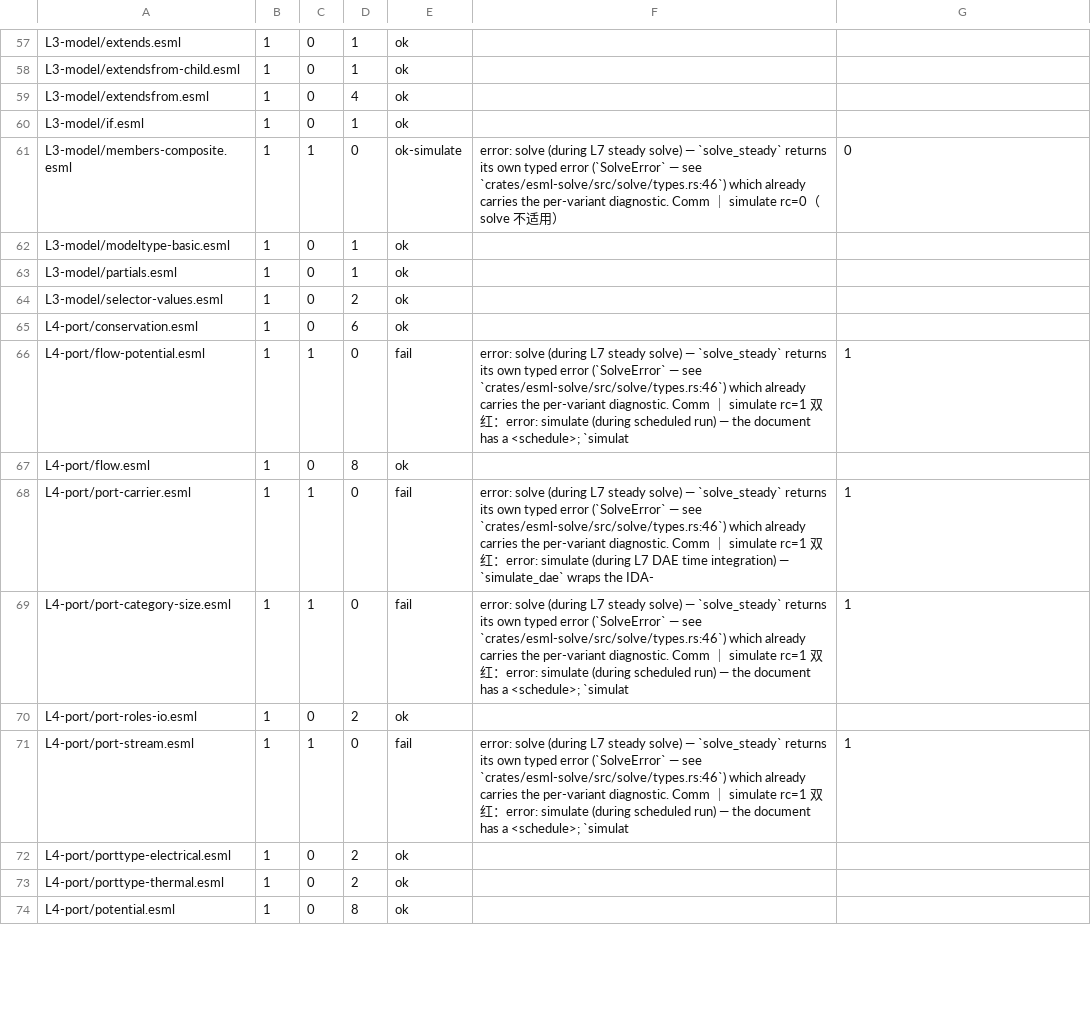
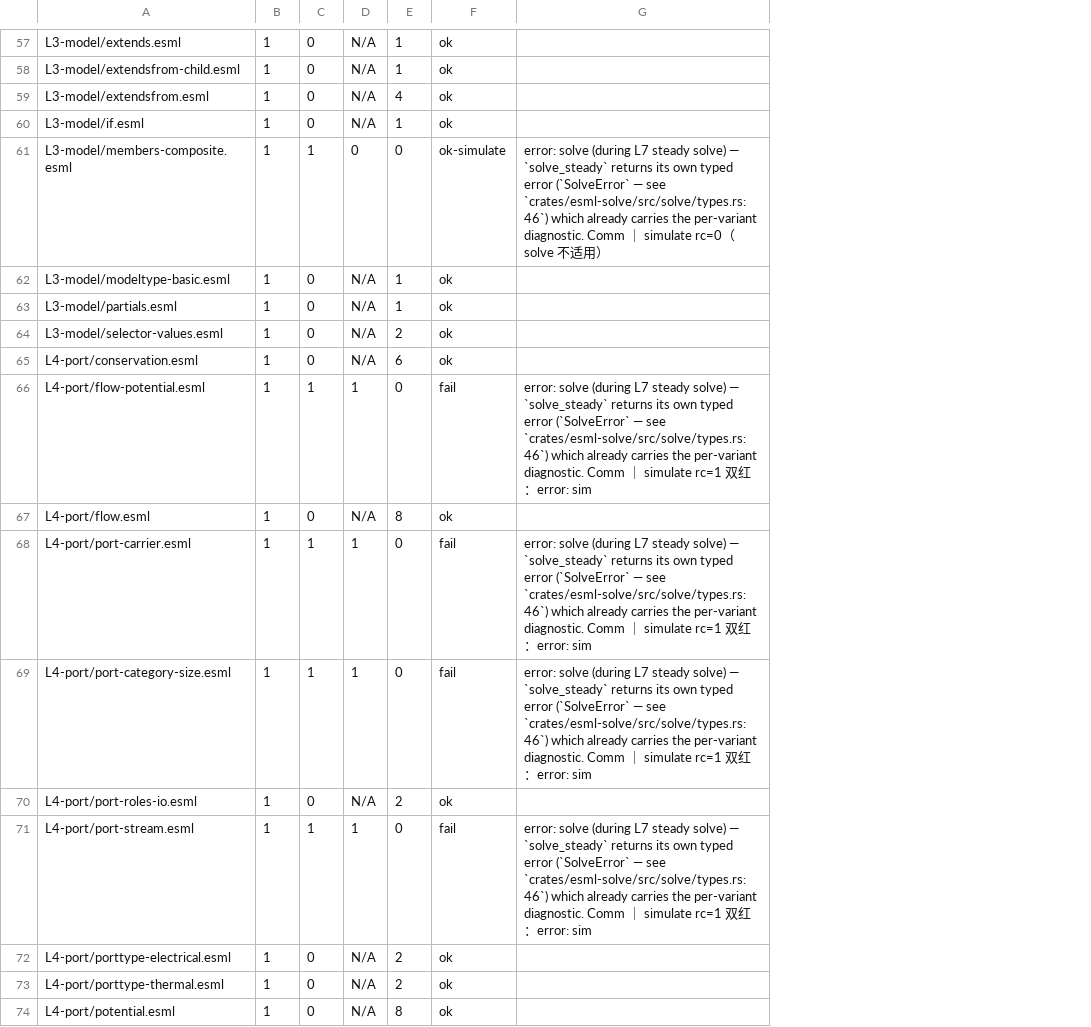
Before and after one commit to ai4energy/esml-language, a TSV file: tools/solve-smoke.tsv, drawn as a sheet; only a part is shown, gaps mark what is left out; removed rows and columns are numbered as before the commit, all else as after; the diff covers the shown part only; the diff names each change by its address in the sheet, - before the commit and + after, or states it on an @@ line.

Commit message:
W52 续件台账重写：simulate_rc 列序与 ok-simulate 行取值修正（6 件 sim=0）

```diff
--- a/tools/solve-smoke.tsv
+++ b/tools/solve-smoke.tsv
+column D, rows 57-74: N/A | N/A | N/A | N/A | 0 | N/A | N/A | N/A | N/A | 1 | N/A | 1 | 1 | N/A | 1 | N/A | N/A | N/A
-column F, rows 61-71: error: solve (during L7 steady solve) — `solve_steady` returns its own typed error (`SolveError` — see `crates/esml-solve/src/solve/types.rs:46`) which already carries the per-variant diagnostic. Comm ｜ simulate rc=0（solve 不适用） |  |  |  |  | error: solve (during L7 steady solve) — `solve_steady` returns its own typed error (`SolveError` — see `crates/esml-solve/src/solve/types.rs:46`) which already carries the per-variant diagnostic. Comm ｜ simulate rc=1 双红：error: simulate (during scheduled run) — the document has a <schedule>; `simulat |  | error: solve (during L7 steady solve) — `solve_steady` returns its own typed error (`SolveError` — see `crates/esml-solve/src/solve/types.rs:46`) which already carries the per-variant diagnostic. Comm ｜ simulate rc=1 双红：error: simulate (during L7 DAE time integration) — `simulate_dae` wraps the IDA- | error: solve (during L7 steady solve) — `solve_steady` returns its own typed error (`SolveError` — see `crates/esml-solve/src/solve/types.rs:46`) which already carries the per-variant diagnostic. Comm ｜ simulate rc=1 双红：error: simulate (during scheduled run) — the document has a <schedule>; `simulat |  | error: solve (during L7 steady solve) — `solve_steady` returns its own typed error (`SolveError` — see `crates/esml-solve/src/solve/types.rs:46`) which already carries the per-variant diagnostic. Comm ｜ simulate rc=1 双红：error: simulate (during scheduled run) — the document has a <schedule>; `simulat
-G61: 0
+G61: error: solve (during L7 steady solve) — `solve_steady` returns its own typed error (`SolveError` — see `crates/esml-solve/src/solve/types.rs:46`) which already carries the per-variant diagnostic. Comm ｜ simulate rc=0（solve 不适用）
-G66: 1
+G66: error: solve (during L7 steady solve) — `solve_steady` returns its own typed error (`SolveError` — see `crates/esml-solve/src/solve/types.rs:46`) which already carries the per-variant diagnostic. Comm ｜ simulate rc=1 双红：error: sim
-G68:G69: 1
+G68:G69: error: solve (during L7 steady solve) — `solve_steady` returns its own typed error (`SolveError` — see `crates/esml-solve/src/solve/types.rs:46`) which already carries the per-variant diagnostic. Comm ｜ simulate rc=1 双红：error: sim
-G71: 1
+G71: error: solve (during L7 steady solve) — `solve_steady` returns its own typed error (`SolveError` — see `crates/esml-solve/src/solve/types.rs:46`) which already carries the per-variant diagnostic. Comm ｜ simulate rc=1 双红：error: sim
```
Also changed, not shown: 25 edited cells elsewhere in this file.
